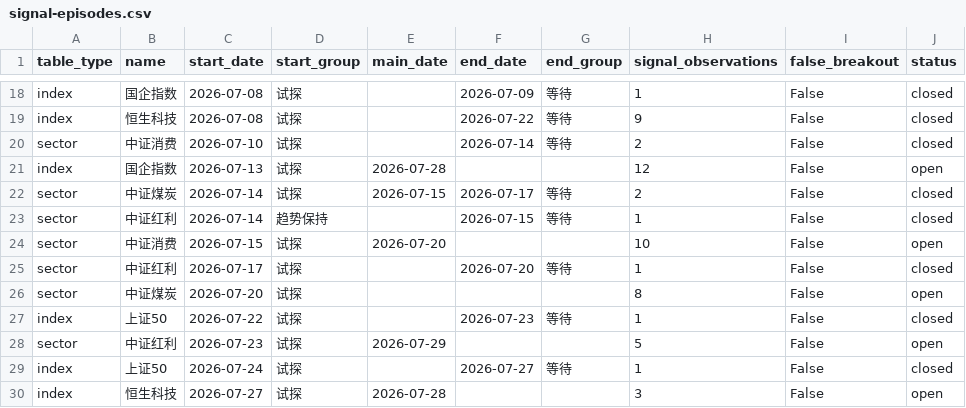
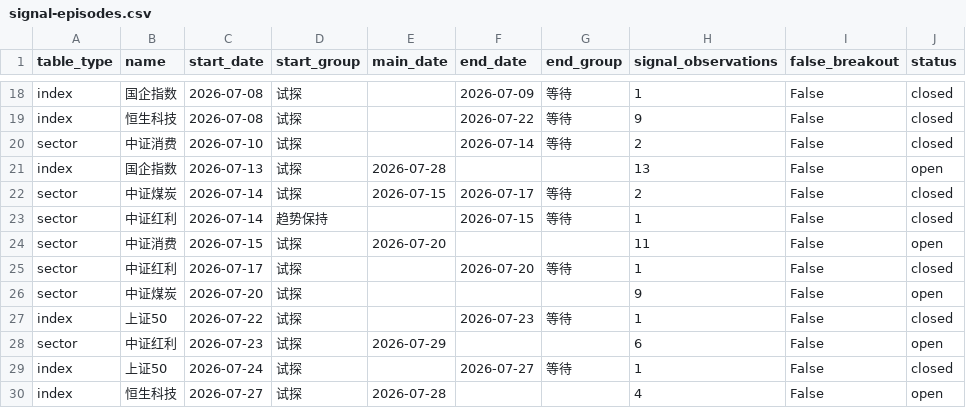
Before and after one commit to ubbcou/yupen-trend-radar, a CSV file: data/signal-episodes.csv, drawn as a sheet; only a part is shown, gaps mark what is left out.

```diff
--- a/data/signal-episodes.csv
+++ b/data/signal-episodes.csv
@@ -20,11 +20,11 @@ index,恒生科技,2026-07-08,试探,,2026-07-22,等待,9,False,closed
 sector,中证消费,2026-07-10,试探,,2026-07-14,等待,2,False,closed
-index,国企指数,2026-07-13,试探,2026-07-28,,,12,False,open
+index,国企指数,2026-07-13,试探,2026-07-28,,,13,False,open
 sector,中证煤炭,2026-07-14,试探,2026-07-15,2026-07-17,等待,2,False,closed
 sector,中证红利,2026-07-14,趋势保持,,2026-07-15,等待,1,False,closed
-sector,中证消费,2026-07-15,试探,2026-07-20,,,10,False,open
+sector,中证消费,2026-07-15,试探,2026-07-20,,,11,False,open
 sector,中证红利,2026-07-17,试探,,2026-07-20,等待,1,False,closed
-sector,中证煤炭,2026-07-20,试探,,,,8,False,open
+sector,中证煤炭,2026-07-20,试探,,,,9,False,open
 index,上证50,2026-07-22,试探,,2026-07-23,等待,1,False,closed
-sector,中证红利,2026-07-23,试探,2026-07-29,,,5,False,open
+sector,中证红利,2026-07-23,试探,2026-07-29,,,6,False,open
 index,上证50,2026-07-24,试探,,2026-07-27,等待,1,False,closed
-index,恒生科技,2026-07-27,试探,2026-07-28,,,3,False,open
+index,恒生科技,2026-07-27,试探,2026-07-28,,,4,False,open
```
Also changed, not shown: data/article-direction-stances.csv, data/direction-signals.csv, 15 other files.
